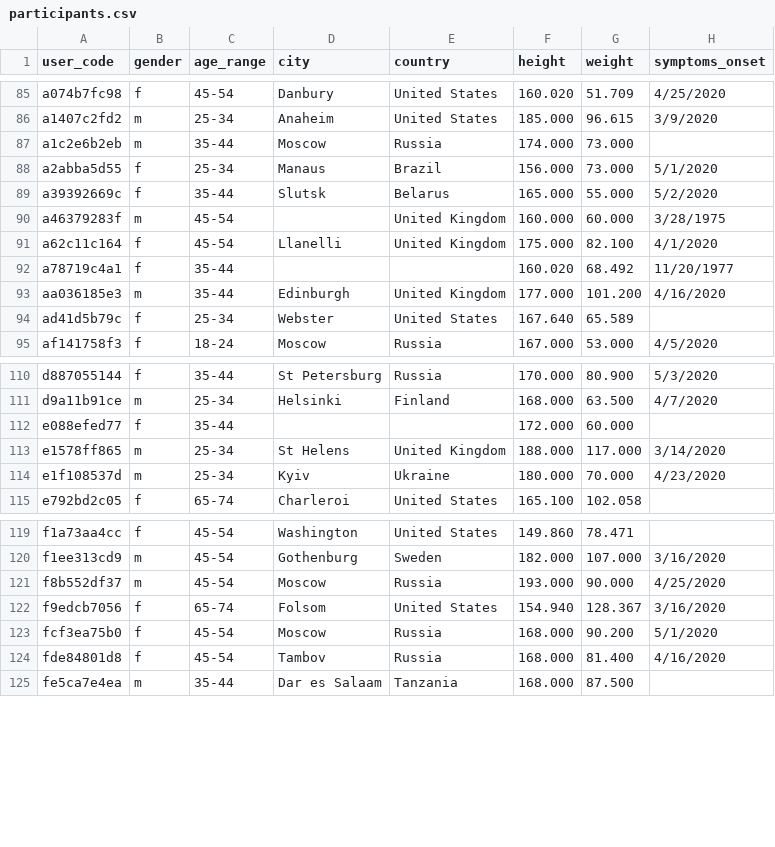
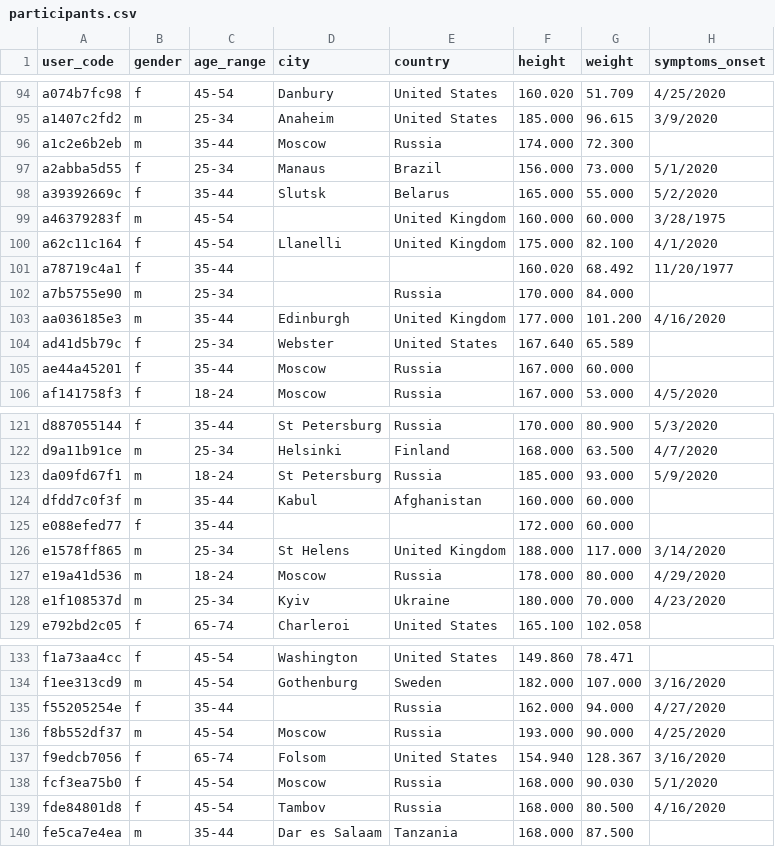
Before and after one commit to Welltory/hrv-covid19, a CSV file: data/participants.csv, drawn as a sheet; only a part is shown, gaps mark what is left out; the diff covers the shown part only.

```diff
--- a/data/participants.csv
+++ b/data/participants.csv
@@ -86,3 +95,3 @@
 "a1407c2fd2","m","25-34","Anaheim","United States","185.000","96.615","3/9/2020"
-"a1c2e6b2eb","m","35-44","Moscow","Russia","174.000","73.000",""
+"a1c2e6b2eb","m","35-44","Moscow","Russia","174.000","72.300",""
 "a2abba5d55","f","25-34","Manaus","Brazil","156.000","73.000","5/1/2020"
@@ -92,4 +101,6 @@
 "a78719c4a1","f","35-44","","","160.020","68.492","11/20/1977"
+"a7b5755e90","m","25-34","","Russia","170.000","84.000",""
 "aa036185e3","m","35-44","Edinburgh","United Kingdom","177.000","101.200","4/16/2020"
 "ad41d5b79c","f","25-34","Webster","United States","167.640","65.589",""
+"ae44a45201","f","35-44","Moscow","Russia","167.000","60.000",""
 "af141758f3","f","18-24","Moscow","Russia","167.000","53.000","4/5/2020"
@@ -111,4 +122,7 @@
 "d9a11b91ce","m","25-34","Helsinki","Finland","168.000","63.500","4/7/2020"
+"da09fd67f1","m","18-24","St Petersburg","Russia","185.000","93.000","5/9/2020"
+"dfdd7c0f3f","m","35-44","Kabul","Afghanistan","160.000","60.000",""
 "e088efed77","f","35-44","","","172.000","60.000",""
 "e1578ff865","m","25-34","St Helens","United Kingdom","188.000","117.000","3/14/2020"
+"e19a41d536","m","18-24","Moscow","Russia","178.000","80.000","4/29/2020"
 "e1f108537d","m","25-34","Kyiv","Ukraine","180.000","70.000","4/23/2020"
@@ -120,6 +134,7 @@
 "f1ee313cd9","m","45-54","Gothenburg","Sweden","182.000","107.000","3/16/2020"
+"f55205254e","f","35-44","","Russia","162.000","94.000","4/27/2020"
 "f8b552df37","m","45-54","Moscow","Russia","193.000","90.000","4/25/2020"
 "f9edcb7056","f","65-74","Folsom","United States","154.940","128.367","3/16/2020"
-"fcf3ea75b0","f","45-54","Moscow","Russia","168.000","90.200","5/1/2020"
-"fde84801d8","f","45-54","Tambov","Russia","168.000","81.400","4/16/2020"
+"fcf3ea75b0","f","45-54","Moscow","Russia","168.000","90.030","5/1/2020"
+"fde84801d8","f","45-54","Tambov","Russia","168.000","80.500","4/16/2020"
 "fe5ca7e4ea","m","35-44","Dar es Salaam","Tanzania","168.000","87.500",""
```
Also changed, not shown: 9 added rows and 1 edited cell elsewhere in this file, data/blood_pressure.csv, data/sleep.csv, 4 other files.
